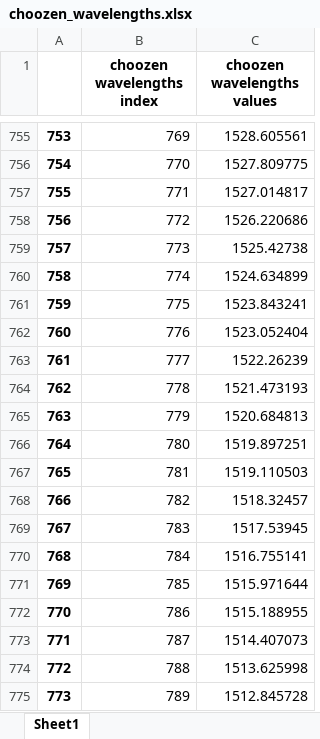
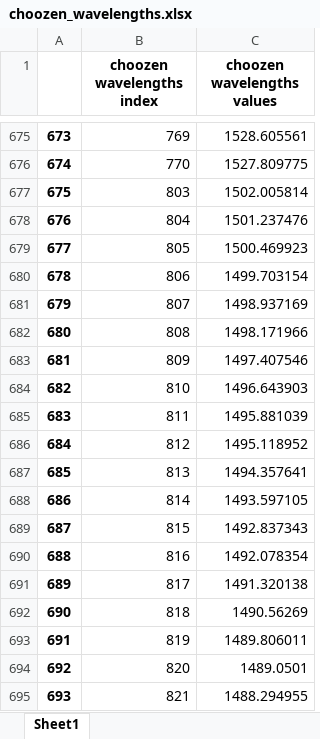
Before and after one commit to Ayoubzinini/oil-project, an Excel workbook: choozen_wavelengths.xlsx, sheet Sheet1, drawn as a sheet; only a part is shown, gaps mark what is left out; the shorter side is filled out with more unchanged rows; values as stored, in another font and other column widths than the file's, no borders; removed rows and columns are numbered as before the commit, all else as after; the diff covers the shown part only; the diff names each change by its address in the sheet, - before the commit and + after, or states it on an @@ line.

```diff
--- a/choozen_wavelengths.xlsx (sheet Sheet1)
+++ b/choozen_wavelengths.xlsx (sheet Sheet1)
@@ column A renumbered between rows 32 and 856 @@
-row 757: 755 | 771 | 1527.014817
-row 758: 756 | 772 | 1526.220686
-row 759: 757 | 773 | 1525.42738
-row 760: 758 | 774 | 1524.634899
-row 761: 759 | 775 | 1523.843241
-row 762: 760 | 776 | 1523.052404
-row 763: 761 | 777 | 1522.26239
-row 764: 762 | 778 | 1521.473193
-row 765: 763 | 779 | 1520.684813
-row 766: 764 | 780 | 1519.897251
-row 767: 765 | 781 | 1519.110503
-row 768: 766 | 782 | 1518.32457
-row 769: 767 | 783 | 1517.53945
-row 770: 768 | 784 | 1516.755141
-row 771: 769 | 785 | 1515.971644
-row 772: 770 | 786 | 1515.188955
-row 773: 771 | 787 | 1514.407073
-row 774: 772 | 788 | 1513.625998
-row 775: 773 | 789 | 1512.845728
```
Also changed, not shown: 16 added rows and 150 removed rows elsewhere in this sheet, coefs_model_oil.xlsx, test_Data_oil.xlsx, 5 other files.
